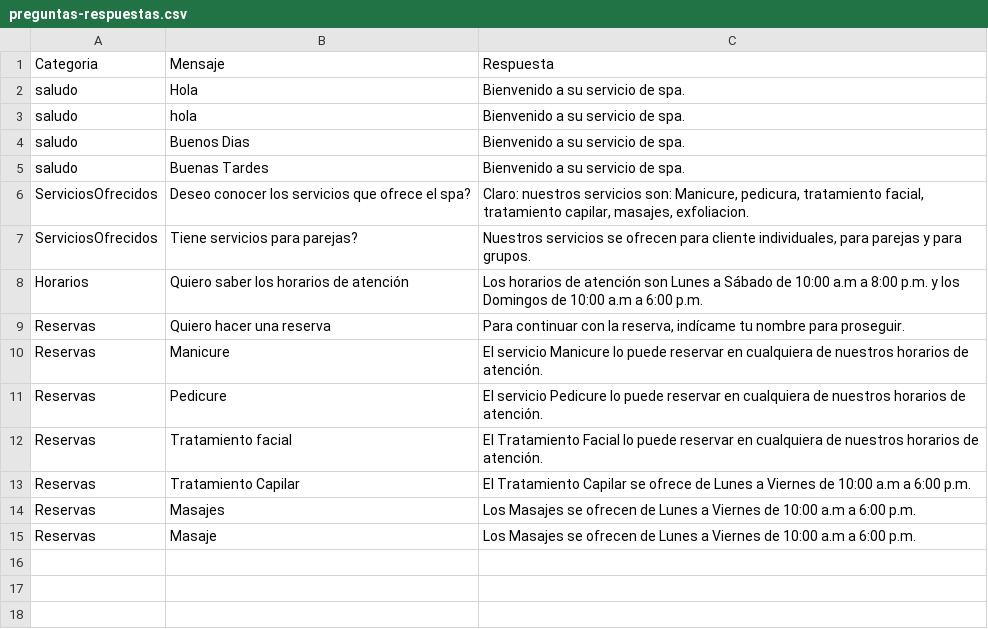
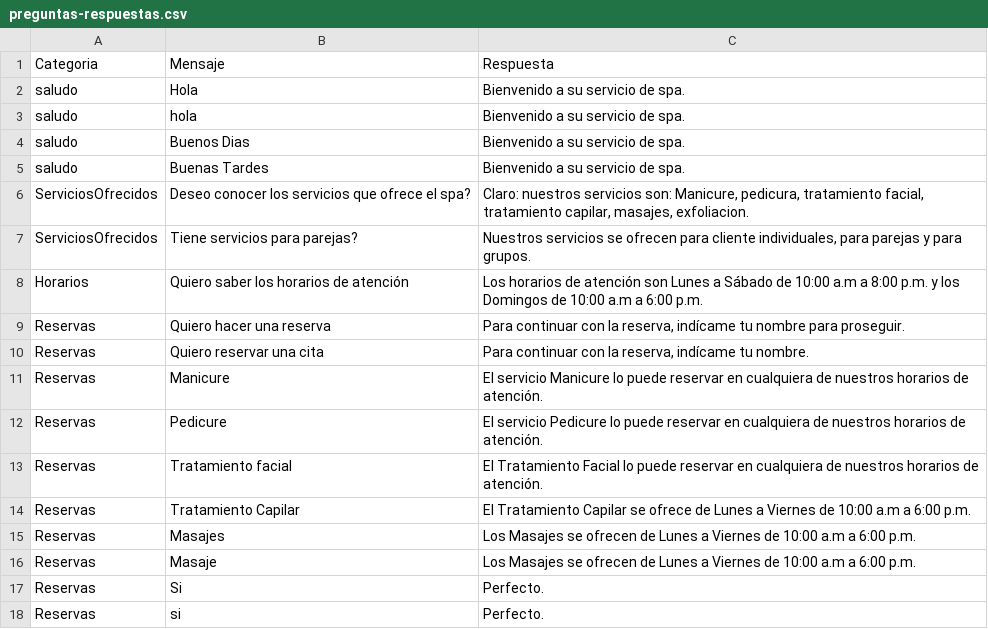
Before and after one commit to FalconHawk1/chat-bot, a CSV file: preguntas-respuestas.csv, drawn as a sheet; the diff names each change by its address in the sheet, - before the commit and + after, or states it on an @@ line.

```diff
--- a/preguntas-respuestas.csv
+++ b/preguntas-respuestas.csv
+row 10: Reservas | Quiero reservar una cita | Para continuar con la reserva, indícame tu nombre.
+row 17: Reservas | Si | Perfecto.
+row 18: Reservas | si | Perfecto.
```
Also changed, not shown: 3 other files.
